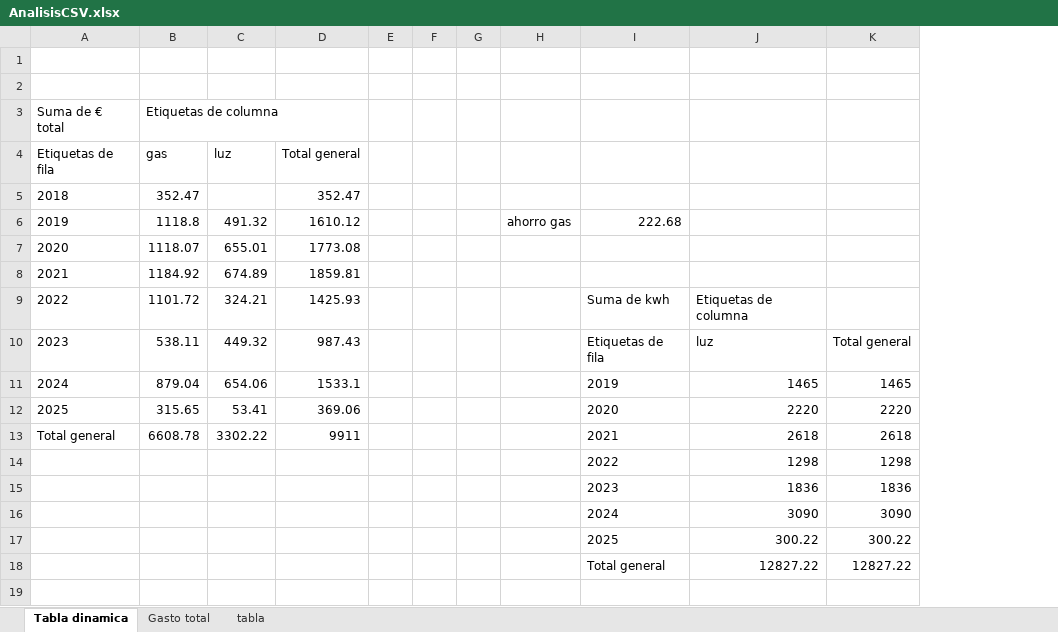
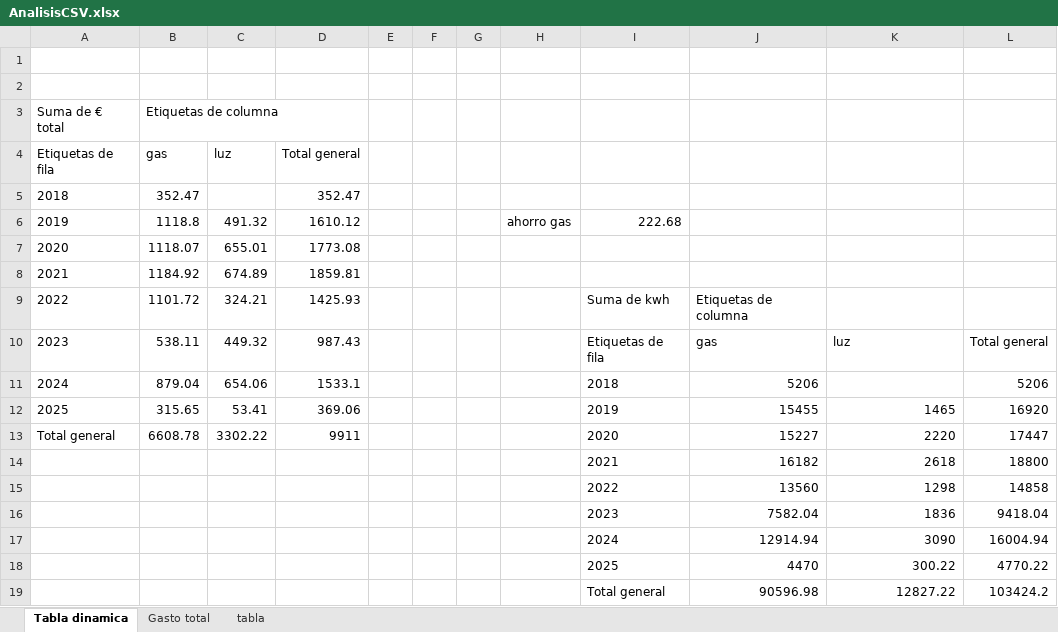
Before and after one commit to aiken88/CSV, an Excel workbook: AnalisisCSV.xlsx, sheet Tabla dinamica, drawn as a sheet; values as stored, in another font and other column widths than the file's, no borders; charts and pictures not drawn; removed rows and columns are numbered as before the commit, all else as after; the diff names each change by its address in the sheet, - before the commit and + after, or states it on an @@ line.

```diff
--- a/AnalisisCSV.xlsx (sheet Tabla dinamica)
+++ b/AnalisisCSV.xlsx (sheet Tabla dinamica)
+column J, rows 9-13: Etiquetas de columna | gas | 5206 | 15455 | 15227; rows 15-19: 13560 | 7582.04 | 12914.94 | 4470 | 90596.98
-column K, rows 10-18: Total general | 1465 | 2220 | 2618 | 1298 | 1836 | 3090 | 300.22 | 12827.22
+column L, rows 10-13: Total general | 5206 | 16920 | 17447; rows 15-19: 14858 | 9418.04 | 16004.94 | 4770.22 | 103424.2
-K9: Etiquetas de columna
+K9: (empty)
-I11: 2019
+I11: 2018
-K11: 1465
+K11: (empty)
-I12: 2020
+I12: 2019
-K12: 2220
+K12: 1465
-I13: 2021
+I13: 2020
-K13: 2618
+K13: 2220
+row 14:  |  |  |  |  |  |  |  | 2021 | 16182 | 2618 | 18800
```
Also changed, not shown: sheet tabla, hidden cells, charts or pictures, 2 other files.
